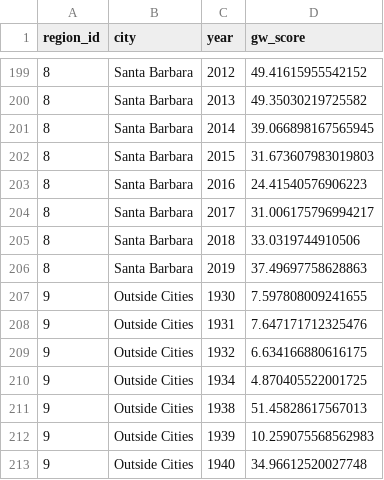
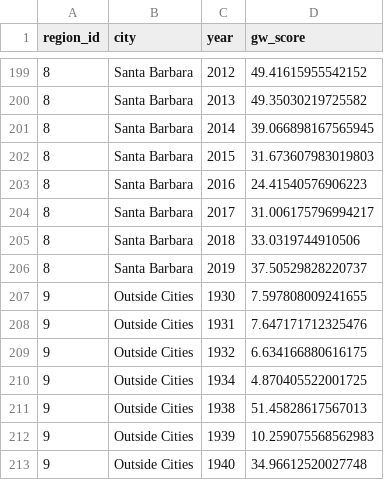
Before and after one commit to SustainSB/sustainsb.github.io, a CSV file: layers/groundwater_scores.csv, drawn as a sheet; only a part is shown, gaps mark what is left out.

```diff
--- a/layers/groundwater_scores.csv
+++ b/layers/groundwater_scores.csv
@@ -205,3 +205,3 @@ region_id,city,year,gw_score
 8,Santa Barbara,2018,33.0319744910506
-8,Santa Barbara,2019,37.49697758628863
+8,Santa Barbara,2019,37.50529828220737
 9,Outside Cities,1930,7.597808009241655
```
Also changed, not shown: 2 other files.
